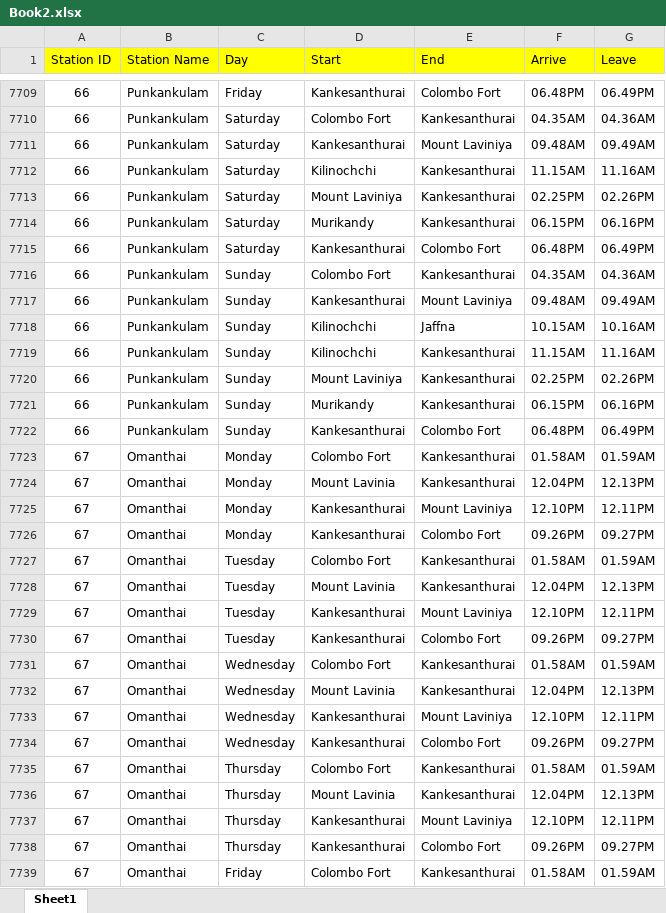
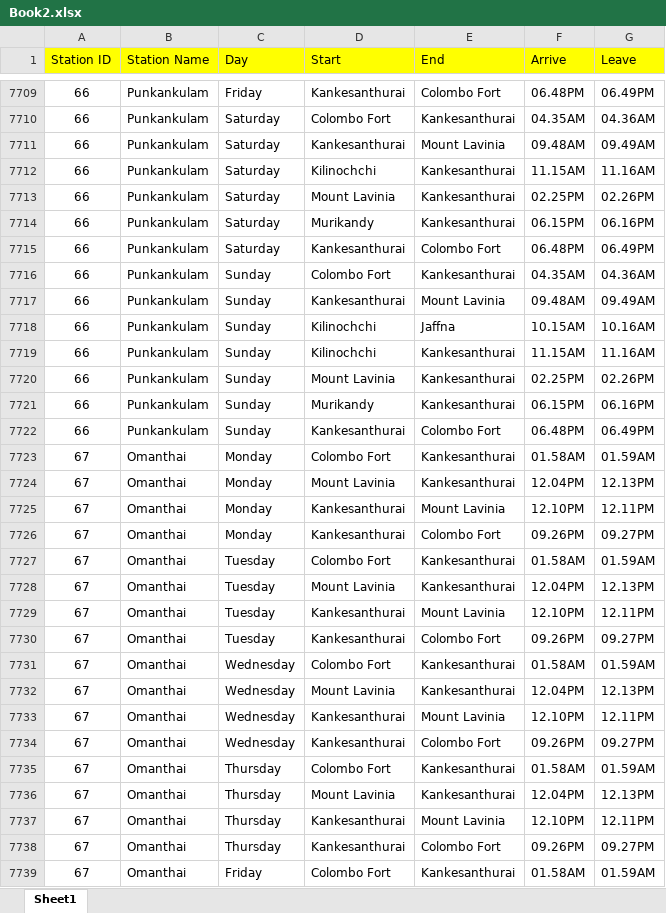
Before and after one commit to DidulSeneviratne/git-test, an Excel workbook: demo-3/src/main/resources/Book2.xlsx, sheet Sheet1, drawn as a sheet; only a part is shown, gaps mark what is left out; values as stored, in another font and other column widths than the file's, no borders; the diff covers the shown part only; the diff names each change by its address in the sheet, - before the commit and + after, or states it on an @@ line.

```diff
--- a/demo-3/src/main/resources/Book2.xlsx (sheet Sheet1)
+++ b/demo-3/src/main/resources/Book2.xlsx (sheet Sheet1)
-E7711 (End): Mount Laviniya
+E7711 (End): Mount Lavinia
-D7713 (Start): Mount Laviniya
+D7713 (Start): Mount Lavinia
-E7717 (End): Mount Laviniya
+E7717 (End): Mount Lavinia
-D7720 (Start): Mount Laviniya
+D7720 (Start): Mount Lavinia
-E7725 (End): Mount Laviniya
+E7725 (End): Mount Lavinia
-E7729 (End): Mount Laviniya
+E7729 (End): Mount Lavinia
-E7733 (End): Mount Laviniya
+E7733 (End): Mount Lavinia
-E7737 (End): Mount Laviniya
+E7737 (End): Mount Lavinia
```
Also changed, not shown: 270 edited cells elsewhere in this sheet.
